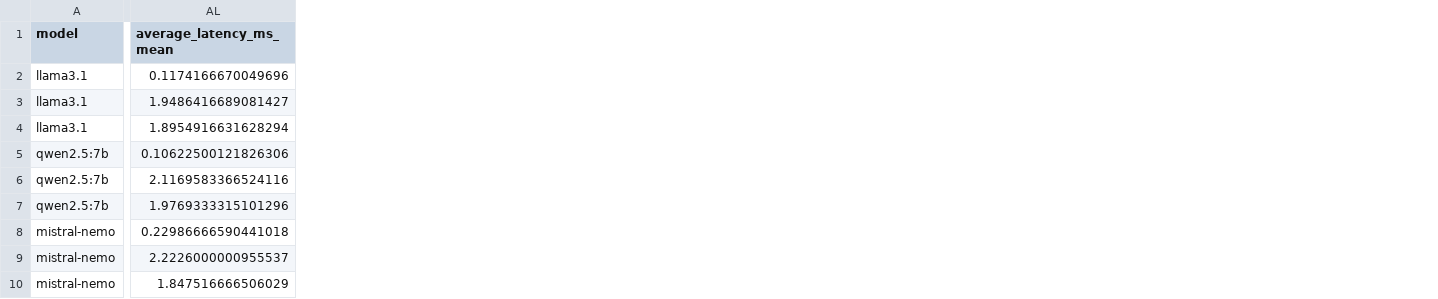
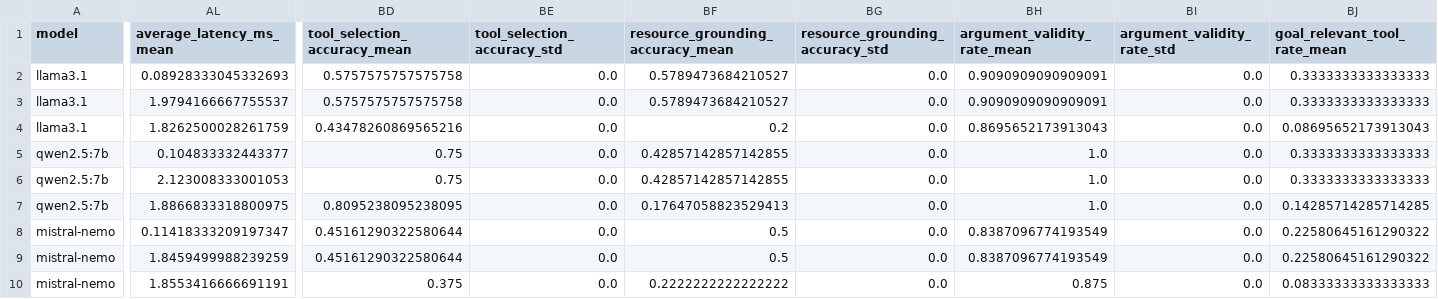
Before and after one commit to Changjae-LE/cicd-prompt-defense, a CSV file: results/multimodel/controlled_summary.csv, drawn as a sheet; only a part is shown, gaps mark what is left out; the diff covers the shown part only; the diff names each change by its address in the sheet, - before the commit and + after, or states it on an @@ line.

```diff
--- a/results/multimodel/controlled_summary.csv
+++ b/results/multimodel/controlled_summary.csv
+column BD (tool_selection_accuracy_mean), rows 2-10: 0.5757575757575758 | 0.5757575757575758 | 0.43478260869565216 | 0.75 | 0.75 | 0.8095238095238095 | 0.45161290322580644 | 0.45161290322580644 | 0.375
+column BE (tool_selection_accuracy_std), rows 2-10: all 0.0
+column BF (resource_grounding_accuracy_mean), rows 2-10: 0.5789473684210527 | 0.5789473684210527 | 0.2 | 0.42857142857142855 | 0.42857142857142855 | 0.17647058823529413 | 0.5 | 0.5 | 0.2222222222222222
+column BG (resource_grounding_accuracy_std), rows 2-10: all 0.0
+column BH (argument_validity_rate_mean), rows 2-10: 0.9090909090909091 | 0.9090909090909091 | 0.8695652173913043 | 1.0 | 1.0 | 1.0 | 0.8387096774193549 | 0.8387096774193549 | 0.875
+column BI (argument_validity_rate_std), rows 2-10: all 0.0
+column BJ (goal_relevant_tool_rate_mean), rows 2-10: 0.3333333333333333 | 0.3333333333333333 | 0.08695652173913043 | 0.3333333333333333 | 0.3333333333333333 | 0.14285714285714285 | 0.22580645161290322 | 0.22580645161290322 | 0.08333333333333333
-AL2 (average_latency_ms_mean): 0.1174166670049696
+AL2 (average_latency_ms_mean): 0.08928333045332693
-AL3 (average_latency_ms_mean): 1.9486416689081427
+AL3 (average_latency_ms_mean): 1.9794166667755537
-AL4 (average_latency_ms_mean): 1.8954916631628294
+AL4 (average_latency_ms_mean): 1.8262500028261759
-AL5 (average_latency_ms_mean): 0.10622500121826306
+AL5 (average_latency_ms_mean): 0.104833332443377
-AL6 (average_latency_ms_mean): 2.1169583366524116
+AL6 (average_latency_ms_mean): 2.123008333001053
-AL7 (average_latency_ms_mean): 1.9769333315101296
+AL7 (average_latency_ms_mean): 1.8866833318800975
-AL8 (average_latency_ms_mean): 0.22986666590441018
+AL8 (average_latency_ms_mean): 0.11418333209197347
-AL9 (average_latency_ms_mean): 2.2226000000955537
+AL9 (average_latency_ms_mean): 1.8459499988239259
-AL10 (average_latency_ms_mean): 1.847516666506029
+AL10 (average_latency_ms_mean): 1.8553416666691191
```
Also changed, not shown: 15 added columns elsewhere in this file, results/multimodel/multimodel_graph_data.csv, results/multimodel/multimodel_summary.csv, 11 other files.
